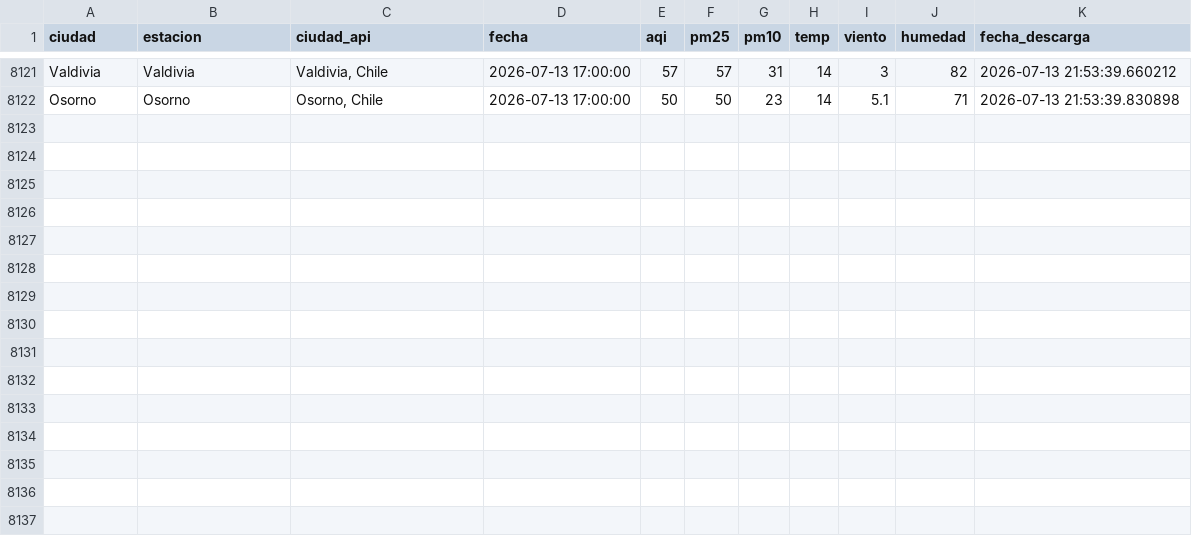
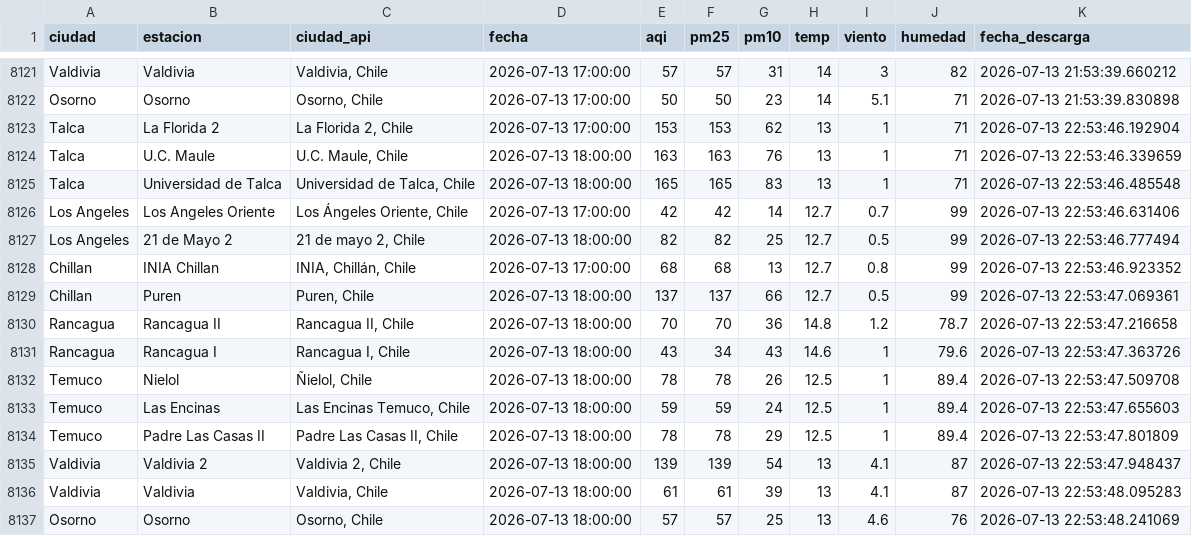
Before and after one commit to CConchaF/pm, a CSV file: data/aqi_panel_log.csv, drawn as a sheet; only a part is shown, gaps mark what is left out; the diff names each change by its address in the sheet, - before the commit and + after, or states it on an @@ line.

```diff
--- a/data/aqi_panel_log.csv
+++ b/data/aqi_panel_log.csv
+row 8123: Talca | La Florida 2 | La Florida 2, Chile | 2026-07-13 17:00:00 | 153 | 153 | 62 | 13 | 1 | 71 | 2026-07-13 22:53:46.192904
+row 8124: Talca | U.C. Maule | U.C. Maule, Chile | 2026-07-13 18:00:00 | 163 | 163 | 76 | 13 | 1 | 71 | 2026-07-13 22:53:46.339659
+row 8125: Talca | Universidad de Talca | Universidad de Talca, Chile | 2026-07-13 18:00:00 | 165 | 165 | 83 | 13 | 1 | 71 | 2026-07-13 22:53:46.485548
+row 8126: Los Angeles | Los Angeles Oriente | Los Ángeles Oriente, Chile | 2026-07-13 17:00:00 | 42 | 42 | 14 | 12.7 | 0.7 | 99 | 2026-07-13 22:53:46.631406
+row 8127: Los Angeles | 21 de Mayo 2 | 21 de mayo 2, Chile | 2026-07-13 18:00:00 | 82 | 82 | 25 | 12.7 | 0.5 | 99 | 2026-07-13 22:53:46.777494
+row 8128: Chillan | INIA Chillan | INIA, Chillán, Chile | 2026-07-13 17:00:00 | 68 | 68 | 13 | 12.7 | 0.8 | 99 | 2026-07-13 22:53:46.923352
+row 8129: Chillan | Puren | Puren, Chile | 2026-07-13 18:00:00 | 137 | 137 | 66 | 12.7 | 0.5 | 99 | 2026-07-13 22:53:47.069361
+row 8130: Rancagua | Rancagua II | Rancagua II, Chile | 2026-07-13 18:00:00 | 70 | 70 | 36 | 14.8 | 1.2 | 78.7 | 2026-07-13 22:53:47.216658
+row 8131: Rancagua | Rancagua I | Rancagua I, Chile | 2026-07-13 18:00:00 | 43 | 34 | 43 | 14.6 | 1 | 79.6 | 2026-07-13 22:53:47.363726
+row 8132: Temuco | Nielol | Ñielol, Chile | 2026-07-13 18:00:00 | 78 | 78 | 26 | 12.5 | 1 | 89.4 | 2026-07-13 22:53:47.509708
+row 8133: Temuco | Las Encinas | Las Encinas Temuco, Chile | 2026-07-13 18:00:00 | 59 | 59 | 24 | 12.5 | 1 | 89.4 | 2026-07-13 22:53:47.655603
+row 8134: Temuco | Padre Las Casas II | Padre Las Casas II, Chile | 2026-07-13 18:00:00 | 78 | 78 | 29 | 12.5 | 1 | 89.4 | 2026-07-13 22:53:47.801809
+row 8135: Valdivia | Valdivia 2 | Valdivia 2, Chile | 2026-07-13 18:00:00 | 139 | 139 | 54 | 13 | 4.1 | 87 | 2026-07-13 22:53:47.948437
+row 8136: Valdivia | Valdivia | Valdivia, Chile | 2026-07-13 18:00:00 | 61 | 61 | 39 | 13 | 4.1 | 87 | 2026-07-13 22:53:48.095283
+row 8137: Osorno | Osorno | Osorno, Chile | 2026-07-13 18:00:00 | 57 | 57 | 25 | 13 | 4.6 | 76 | 2026-07-13 22:53:48.241069
```
